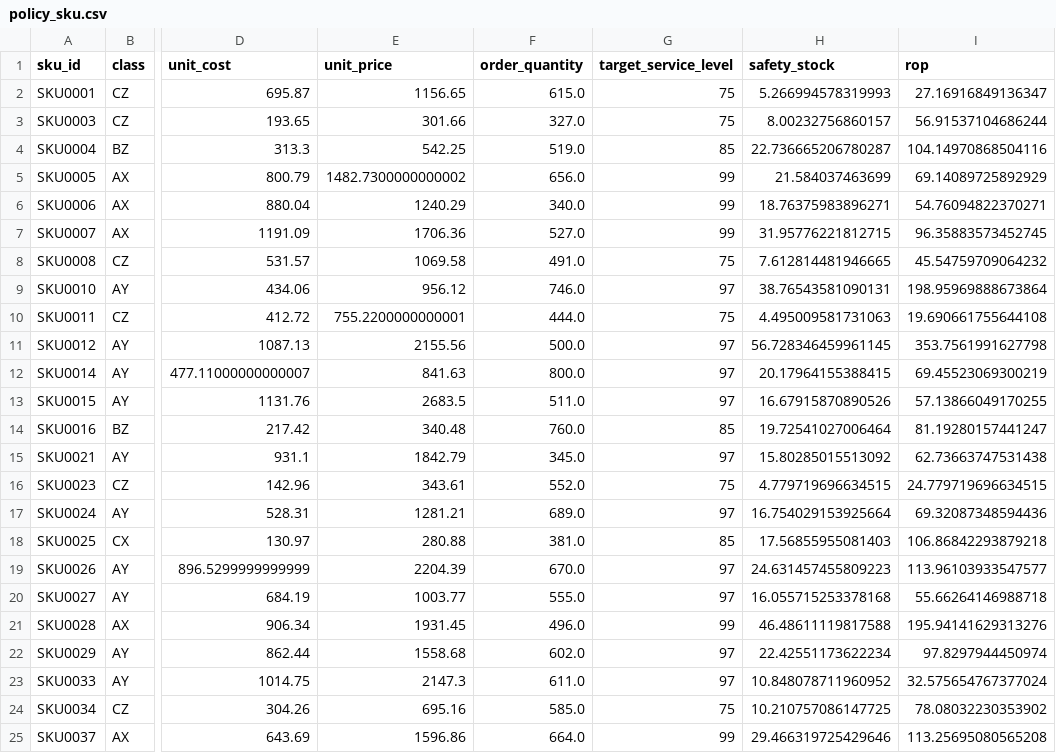
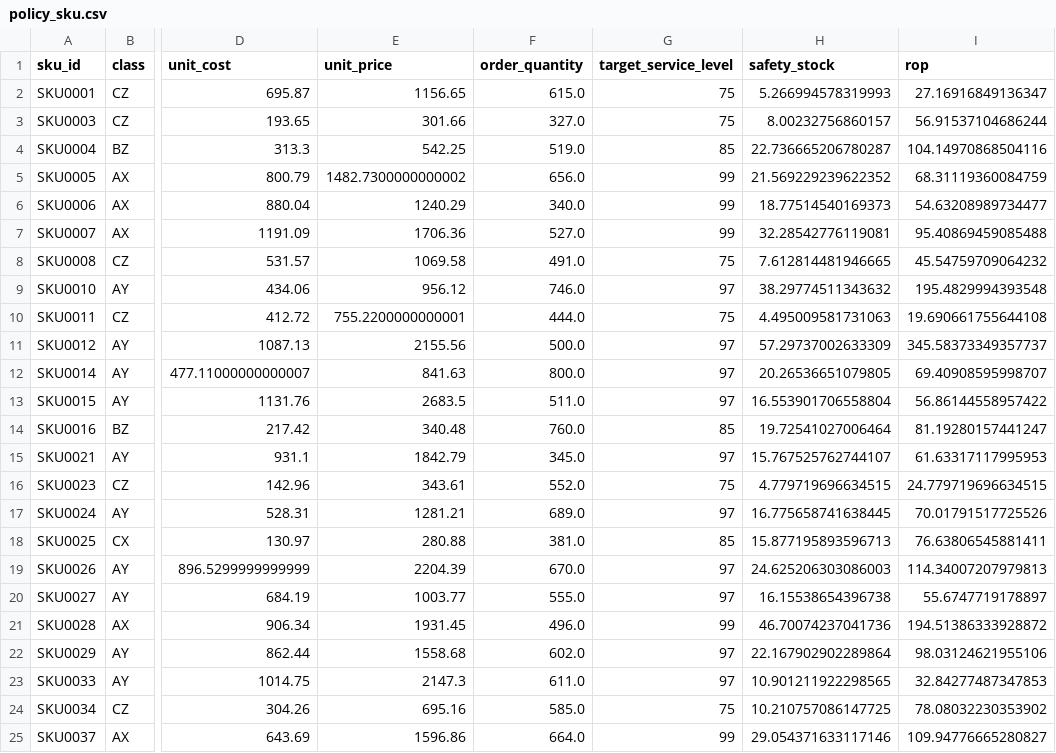
Before and after one commit to wuandt/inventory-optimization, a CSV file: data/processed/policy_sku.csv, drawn as a sheet; only a part is shown, gaps mark what is left out; the diff covers the shown part only; the diff names each change by its address in the sheet, - before the commit and + after, or states it on an @@ line.

```diff
--- a/data/processed/policy_sku.csv
+++ b/data/processed/policy_sku.csv
-H5 (safety_stock): 21.584037463699
+H5 (safety_stock): 21.569229239622352
-I5 (rop): 69.14089725892929
+I5 (rop): 68.31119360084759
-H6 (safety_stock): 18.76375983896271
+H6 (safety_stock): 18.77514540169373
-I6 (rop): 54.76094822370271
+I6 (rop): 54.63208989734477
-H7 (safety_stock): 31.95776221812715
+H7 (safety_stock): 32.28542776119081
-I7 (rop): 96.35883573452745
+I7 (rop): 95.40869459085488
-H9 (safety_stock): 38.76543581090131
+H9 (safety_stock): 38.29774511343632
-I9 (rop): 198.95969888673864
+I9 (rop): 195.4829994393548
-H11 (safety_stock): 56.728346459961145
+H11 (safety_stock): 57.29737002633309
-I11 (rop): 353.7561991627798
+I11 (rop): 345.58373349357737
-H12 (safety_stock): 20.17964155388415
+H12 (safety_stock): 20.26536651079805
-I12 (rop): 69.45523069300219
+I12 (rop): 69.40908595998707
-H13 (safety_stock): 16.67915870890526
+H13 (safety_stock): 16.553901706558804
-I13 (rop): 57.13866049170255
+I13 (rop): 56.86144558957422
-H15 (safety_stock): 15.80285015513092
+H15 (safety_stock): 15.767525762744107
-I15 (rop): 62.73663747531438
+I15 (rop): 61.63317117995953
-H17 (safety_stock): 16.754029153925664
+H17 (safety_stock): 16.775658741638445
-I17 (rop): 69.32087348594436
+I17 (rop): 70.01791517725526
-H18 (safety_stock): 17.56855955081403
+H18 (safety_stock): 15.877195893596713
-I18 (rop): 106.86842293879218
+I18 (rop): 76.63806545881411
-H19 (safety_stock): 24.631457455809223
+H19 (safety_stock): 24.625206303086003
-I19 (rop): 113.96103933547577
+I19 (rop): 114.34007207979813
-H20 (safety_stock): 16.055715253378168
+H20 (safety_stock): 16.15538654396738
-I20 (rop): 55.66264146988718
+I20 (rop): 55.6747719178897
-H21 (safety_stock): 46.48611119817588
+H21 (safety_stock): 46.70074237041736
-I21 (rop): 195.94141629313276
+I21 (rop): 194.51386333928872
-H22 (safety_stock): 22.42551173622234
+H22 (safety_stock): 22.167902902289864
-I22 (rop): 97.8297944450974
+I22 (rop): 98.03124621955106
-H23 (safety_stock): 10.848078711960952
+H23 (safety_stock): 10.901211922298565
-I23 (rop): 32.575654767377024
+I23 (rop): 32.84277487347853
-H25 (safety_stock): 29.466319725429646
+H25 (safety_stock): 29.054371633117146
-I25 (rop): 113.25695080565208
+I25 (rop): 109.94776665280827
```
Also changed, not shown: 114 edited cells elsewhere in this file, data/processed/new_policy_metric.csv, 6 other files.
